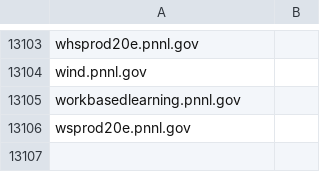
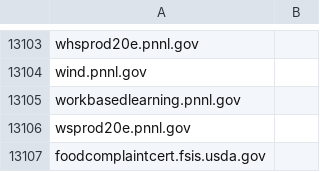
Before and after one commit to GSA/data, a CSV file: dotgov-websites/other-websites.csv, drawn as a sheet; only a part is shown, gaps mark what is left out; the diff names each change by its address in the sheet, - before the commit and + after, or states it on an @@ line.

Commit message:
Add a domain for USDA
See NCATS JIRA ticket OPS-3278 for details.

```diff
--- a/dotgov-websites/other-websites.csv
+++ b/dotgov-websites/other-websites.csv
+row 13107: foodcomplaintcert.fsis.usda.gov
```
